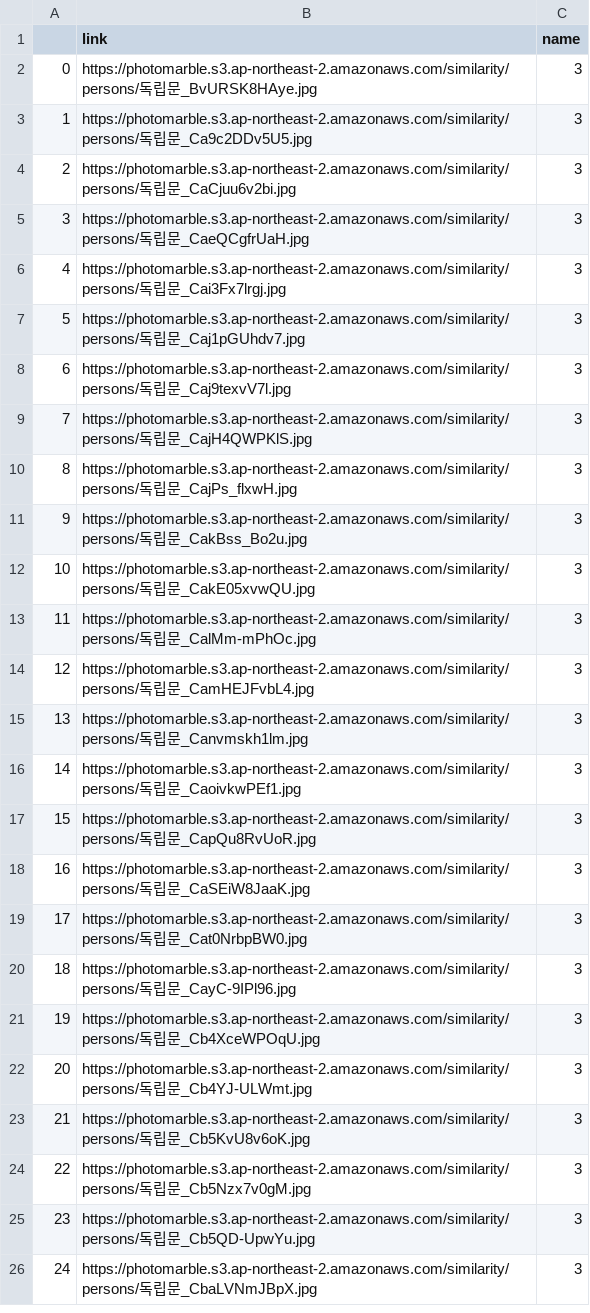
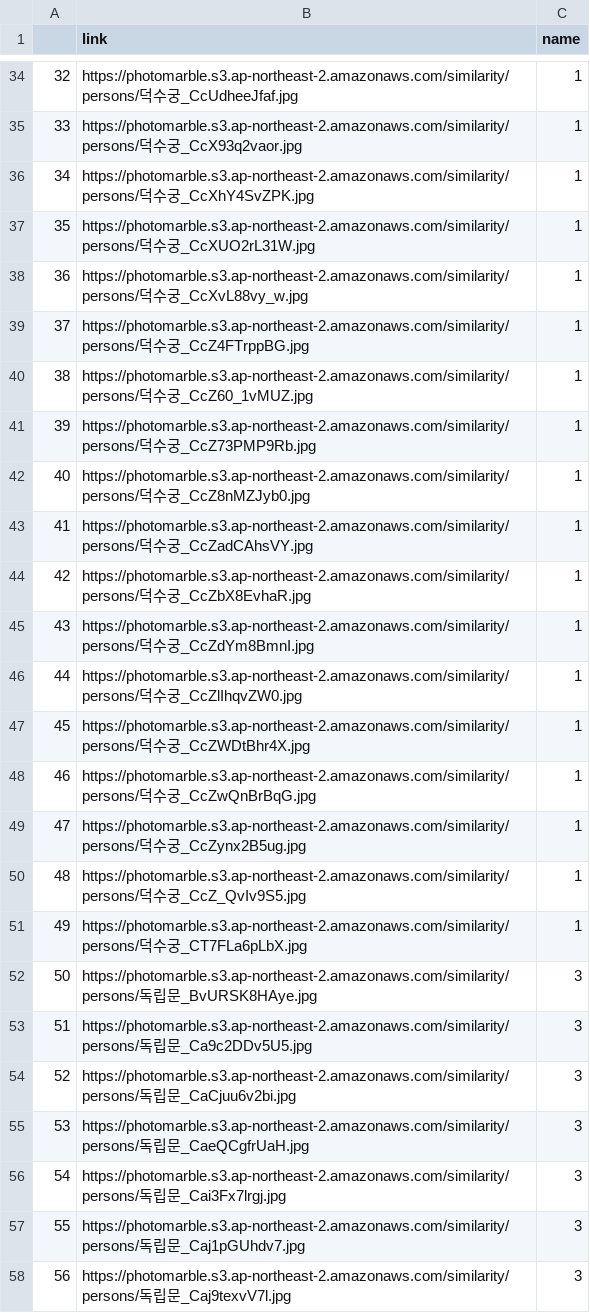
Before and after one commit to AIVLE-School-first-Big-Project/Photo_Marble, a CSV file: photoguide/DLmodel/persons_paths.csv, drawn as a sheet; only a part is shown, gaps mark what is left out; the shorter side is filled out with more unchanged rows; addresses are those after the commit; the diff covers the shown part only; the diff names each change by its address in the sheet, - before the commit and + after, or states it on an @@ line.

```diff
--- a/photoguide/DLmodel/persons_paths.csv
+++ b/photoguide/DLmodel/persons_paths.csv
+row 34: 32 | https://photomarble.s3.ap-northeast-2.amazonaws.com/similarity/persons/덕수궁_CcUdheeJfaf.jpg | 1
+row 35: 33 | https://photomarble.s3.ap-northeast-2.amazonaws.com/similarity/persons/덕수궁_CcX93q2vaor.jpg | 1
+row 36: 34 | https://photomarble.s3.ap-northeast-2.amazonaws.com/similarity/persons/덕수궁_CcXhY4SvZPK.jpg | 1
+row 37: 35 | https://photomarble.s3.ap-northeast-2.amazonaws.com/similarity/persons/덕수궁_CcXUO2rL31W.jpg | 1
+row 38: 36 | https://photomarble.s3.ap-northeast-2.amazonaws.com/similarity/persons/덕수궁_CcXvL88vy_w.jpg | 1
+row 39: 37 | https://photomarble.s3.ap-northeast-2.amazonaws.com/similarity/persons/덕수궁_CcZ4FTrppBG.jpg | 1
+row 40: 38 | https://photomarble.s3.ap-northeast-2.amazonaws.com/similarity/persons/덕수궁_CcZ60_1vMUZ.jpg | 1
+row 41: 39 | https://photomarble.s3.ap-northeast-2.amazonaws.com/similarity/persons/덕수궁_CcZ73PMP9Rb.jpg | 1
+row 42: 40 | https://photomarble.s3.ap-northeast-2.amazonaws.com/similarity/persons/덕수궁_CcZ8nMZJyb0.jpg | 1
+row 43: 41 | https://photomarble.s3.ap-northeast-2.amazonaws.com/similarity/persons/덕수궁_CcZadCAhsVY.jpg | 1
+row 44: 42 | https://photomarble.s3.ap-northeast-2.amazonaws.com/similarity/persons/덕수궁_CcZbX8EvhaR.jpg | 1
+row 45: 43 | https://photomarble.s3.ap-northeast-2.amazonaws.com/similarity/persons/덕수궁_CcZdYm8BmnI.jpg | 1
+row 46: 44 | https://photomarble.s3.ap-northeast-2.amazonaws.com/similarity/persons/덕수궁_CcZlIhqvZW0.jpg | 1
+row 47: 45 | https://photomarble.s3.ap-northeast-2.amazonaws.com/similarity/persons/덕수궁_CcZWDtBhr4X.jpg | 1
+row 48: 46 | https://photomarble.s3.ap-northeast-2.amazonaws.com/similarity/persons/덕수궁_CcZwQnBrBqG.jpg | 1
+row 49: 47 | https://photomarble.s3.ap-northeast-2.amazonaws.com/similarity/persons/덕수궁_CcZynx2B5ug.jpg | 1
+row 50: 48 | https://photomarble.s3.ap-northeast-2.amazonaws.com/similarity/persons/덕수궁_CcZ_QvIv9S5.jpg | 1
+row 51: 49 | https://photomarble.s3.ap-northeast-2.amazonaws.com/similarity/persons/덕수궁_CT7FLa6pLbX.jpg | 1
@@ column A renumbered from row 52 down @@
```
Also changed, not shown: 32 added rows and 10 removed rows elsewhere in this file, photoguide/DLmodel/background_paths.csv, 2 other files.
